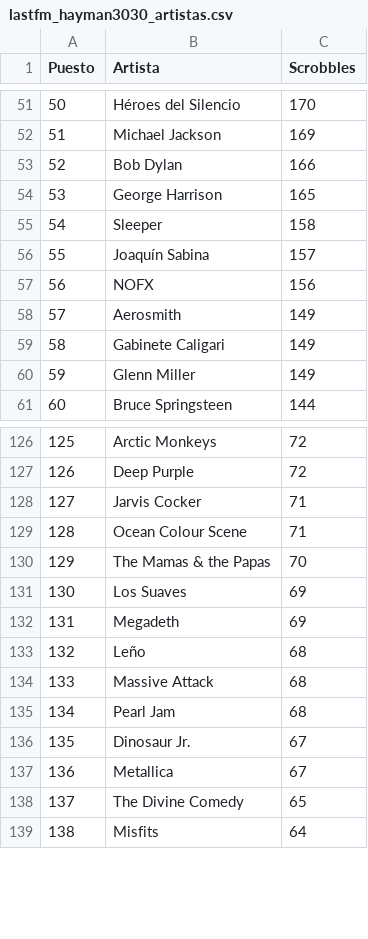
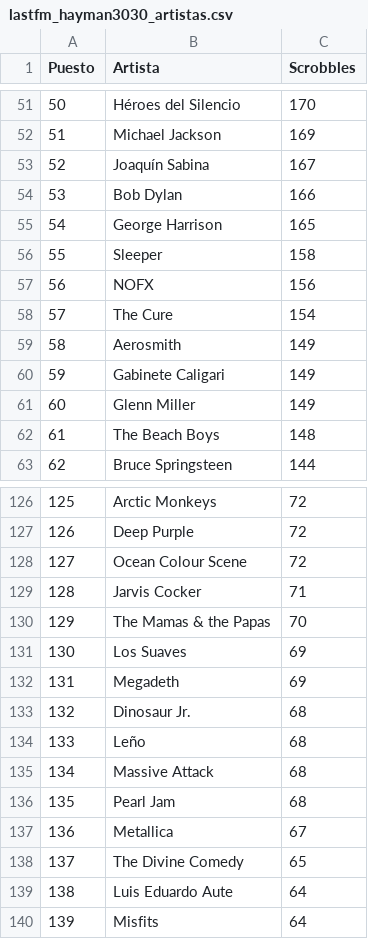
Before and after one commit to beetlebum97/LastFMCollector, a CSV file: listados/hayman3030/lastfm_hayman3030_artistas.csv, drawn as a sheet; only a part is shown, gaps mark what is left out; removed rows and columns are numbered as before the commit, all else as after; the diff covers the shown part only; the diff names each change by its address in the sheet, - before the commit and + after, or states it on an @@ line.

```diff
--- a/listados/hayman3030/lastfm_hayman3030_artistas.csv
+++ b/listados/hayman3030/lastfm_hayman3030_artistas.csv
@@ column A (Puesto) renumbered between rows 40 and 294 @@
+row 53: 52 | Joaquín Sabina | 167
-row 56: 55 | Joaquín Sabina | 157
+row 58: 57 | The Cure | 154
+row 62: 61 | The Beach Boys | 148
+row 128: 127 | Ocean Colour Scene | 72
-row 129: 128 | Ocean Colour Scene | 71
+row 133: 132 | Dinosaur Jr. | 68
-row 136: 135 | Dinosaur Jr. | 67
+row 139: 138 | Luis Eduardo Aute | 64
```
Also changed, not shown: 12 added rows, 15 removed rows and 13 edited cells elsewhere in this file, listados/hayman3030/lastfm_hayman3030_canciones.csv, listados/hayman3030/lastfm_hayman3030_discos.csv, 29 other files.
